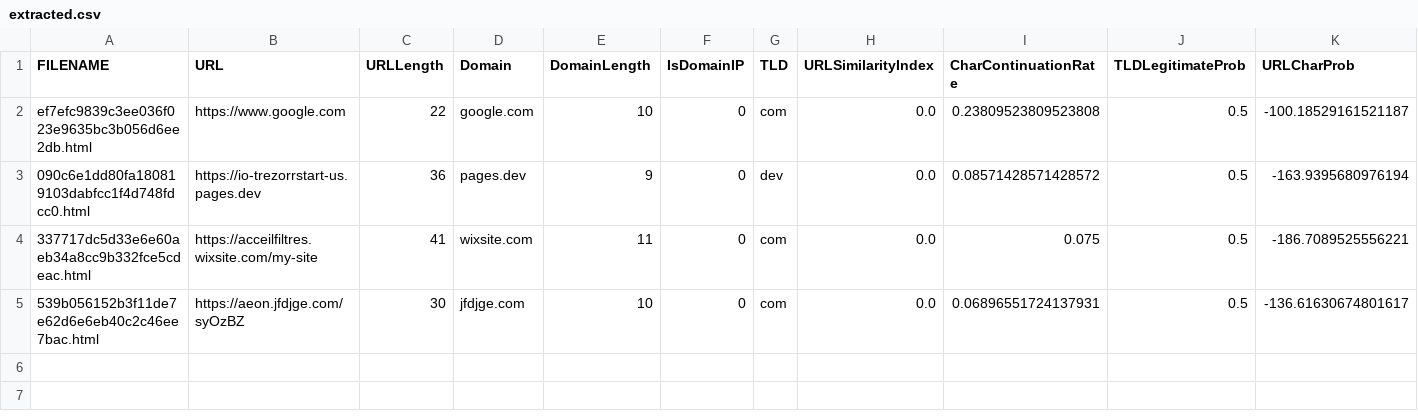
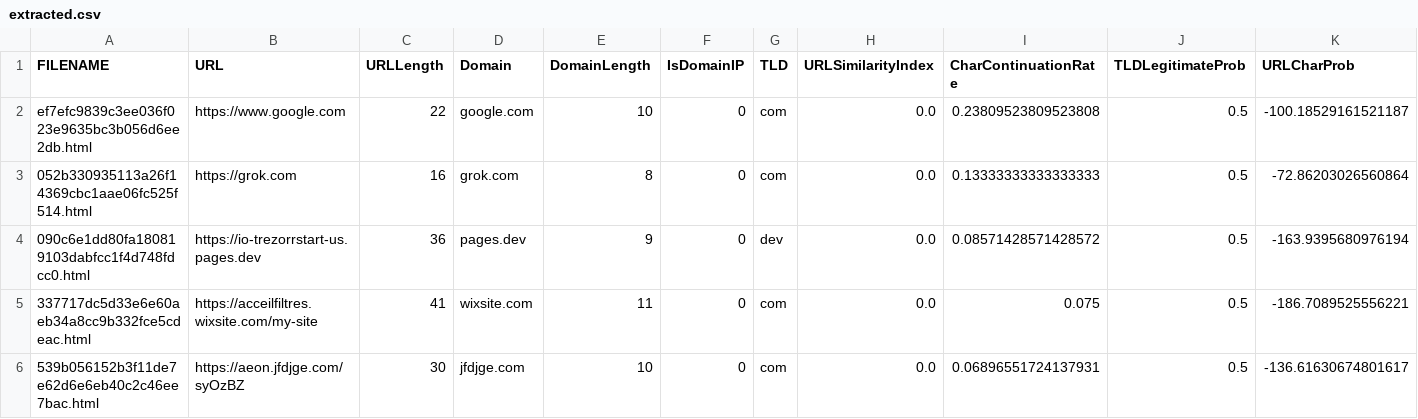
Before and after one commit to aseeralfaisal/realtime_phish_detector, a CSV file: data/extracted.csv, drawn as a sheet; only a part is shown; rows hold the shown columns only; the diff names each change by its address in the sheet, - before the commit and + after, or states it on an @@ line.

```diff
--- a/data/extracted.csv
+++ b/data/extracted.csv
+row 3: 052b330935113a26f14369cbc1aae06fc525f514.html | https://grok.com | 16 | grok.com | 8 | 0 | com | 0.0 | 0.13333333333333333 | 0.5 | -72.86203026560864
```
Also changed, not shown: 1 other file.
